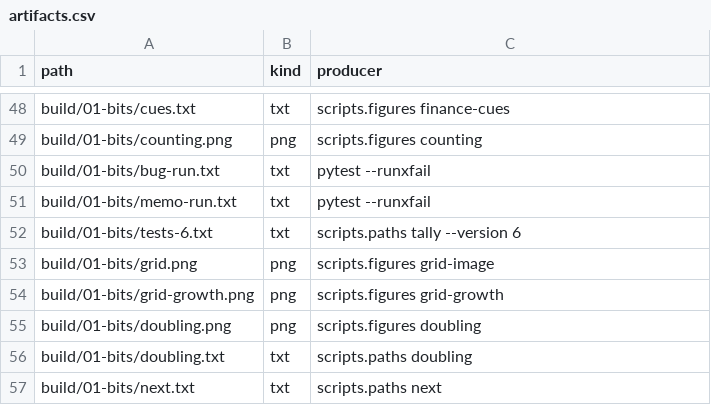
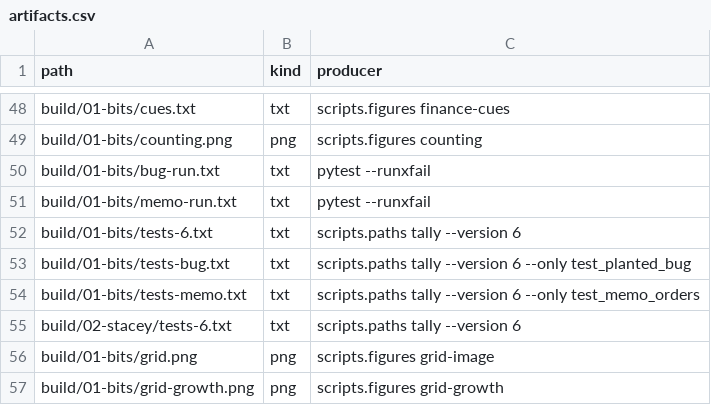
Before and after one commit to dpopchev/chaos-to-simple, a CSV file: data/artifacts.csv, drawn as a sheet; only a part is shown, gaps mark what is left out; the shorter side is filled out with more unchanged rows.

Commit message:
feat(deck): head the 01 and 02 test exhibits with a measured tally
Refs: W-171 T-391

```diff
--- a/data/artifacts.csv
+++ b/data/artifacts.csv
@@ -52,2 +52,5 @@ build/01-bits/memo-run.txt,txt,pytest --runxfail
 build/01-bits/tests-6.txt,txt,scripts.paths tally --version 6
+build/01-bits/tests-bug.txt,txt,scripts.paths tally --version 6 --only test_planted_bug
+build/01-bits/tests-memo.txt,txt,scripts.paths tally --version 6 --only test_memo_orders
+build/02-stacey/tests-6.txt,txt,scripts.paths tally --version 6
 build/01-bits/grid.png,png,scripts.figures grid-image
```
Also changed, not shown: 4 other files.
